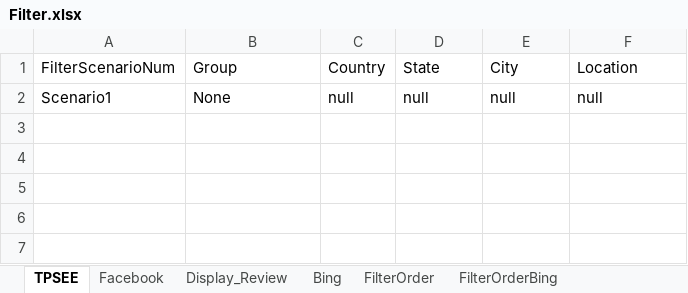
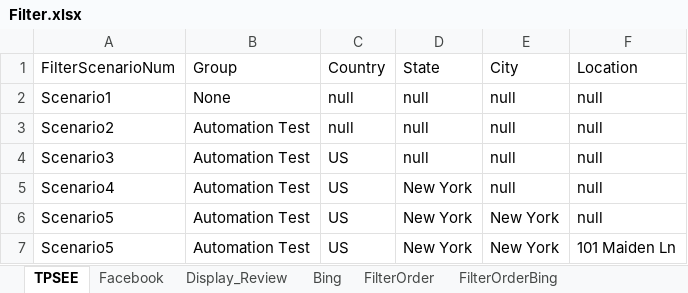
Before and after one commit to DAC-Projects/DACAutomation, an Excel workbook: data/Filter.xlsx, sheet TPSEE, drawn as a sheet; values as stored, in another font and other column widths than the file's, no borders; the diff names each change by its address in the sheet, - before the commit and + after, or states it on an @@ line.

Commit message:
Updated handling filter combination for TSEE reports and single execution for all scenarios

```diff
--- a/data/Filter.xlsx (sheet TPSEE)
+++ b/data/Filter.xlsx (sheet TPSEE)
+row 3: Scenario2 | Automation Test | null | null | null | null
+row 4: Scenario3 | Automation Test | US | null | null | null
+row 5: Scenario4 | Automation Test | US | New York | null | null
+row 6: Scenario5 | Automation Test | US | New York | New York | null
+row 7: Scenario5 | Automation Test | US | New York | New York | 101 Maiden Ln
```
Also changed, not shown: sheet Facebook, sheet Bing, sheet Zoom, sheet FilterOrderFacebook, sheet BingZoom, sheet FilterOrderBing, 2 more sheets, other sheet tabs, data/GroupAndAccountKeywords.xlsx, 19 other files.
